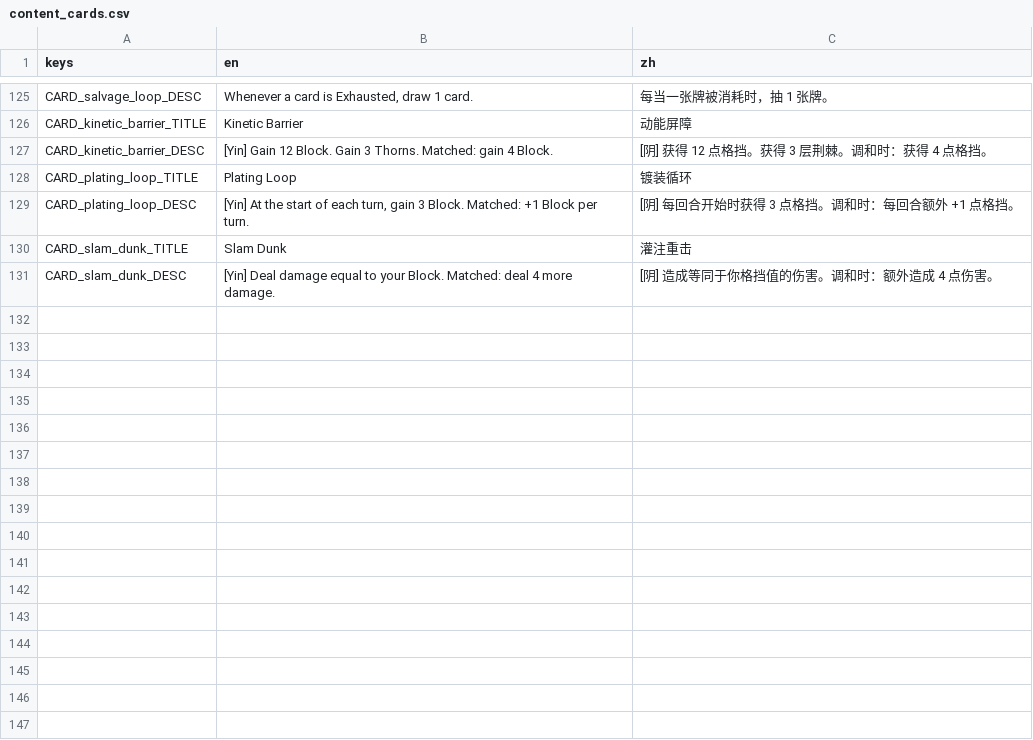
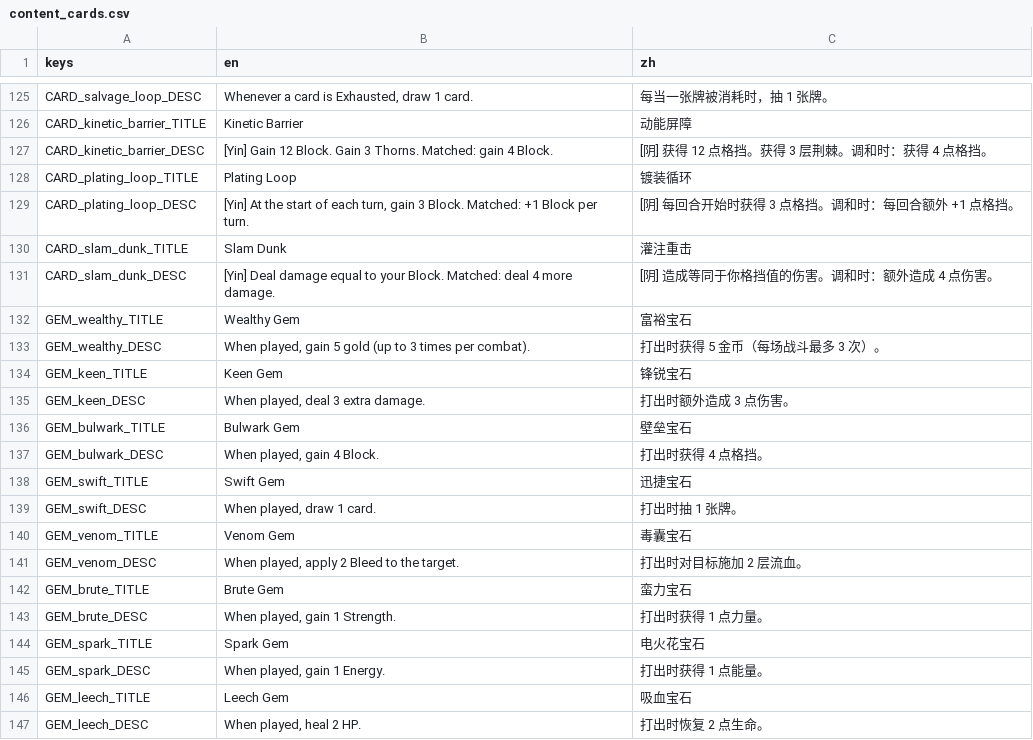
Before and after one commit to Jelly13124/Cardgame, a CSV file: assets/translations/content_cards.csv, drawn as a sheet; only a part is shown, gaps mark what is left out; the diff names each change by its address in the sheet, - before the commit and + after, or states it on an @@ line.

Commit message:
docs(gems): gem catalog page + GEM CSV + asset-spec; drop wealthy keyword glossary

```diff
--- a/assets/translations/content_cards.csv
+++ b/assets/translations/content_cards.csv
+row 132: GEM_wealthy_TITLE | Wealthy Gem | 富裕宝石
+row 133: GEM_wealthy_DESC | When played, gain 5 gold (up to 3 times per combat). | 打出时获得 5 金币（每场战斗最多 3 次）。
+row 134: GEM_keen_TITLE | Keen Gem | 锋锐宝石
+row 135: GEM_keen_DESC | When played, deal 3 extra damage. | 打出时额外造成 3 点伤害。
+row 136: GEM_bulwark_TITLE | Bulwark Gem | 壁垒宝石
+row 137: GEM_bulwark_DESC | When played, gain 4 Block. | 打出时获得 4 点格挡。
+row 138: GEM_swift_TITLE | Swift Gem | 迅捷宝石
+row 139: GEM_swift_DESC | When played, draw 1 card. | 打出时抽 1 张牌。
+row 140: GEM_venom_TITLE | Venom Gem | 毒囊宝石
+row 141: GEM_venom_DESC | When played, apply 2 Bleed to the target. | 打出时对目标施加 2 层流血。
+row 142: GEM_brute_TITLE | Brute Gem | 蛮力宝石
+row 143: GEM_brute_DESC | When played, gain 1 Strength. | 打出时获得 1 点力量。
+row 144: GEM_spark_TITLE | Spark Gem | 电火花宝石
+row 145: GEM_spark_DESC | When played, gain 1 Energy. | 打出时获得 1 点能量。
+row 146: GEM_leech_TITLE | Leech Gem | 吸血宝石
+row 147: GEM_leech_DESC | When played, heal 2 HP. | 打出时恢复 2 点生命。
```
Also changed, not shown: 9 other files.
